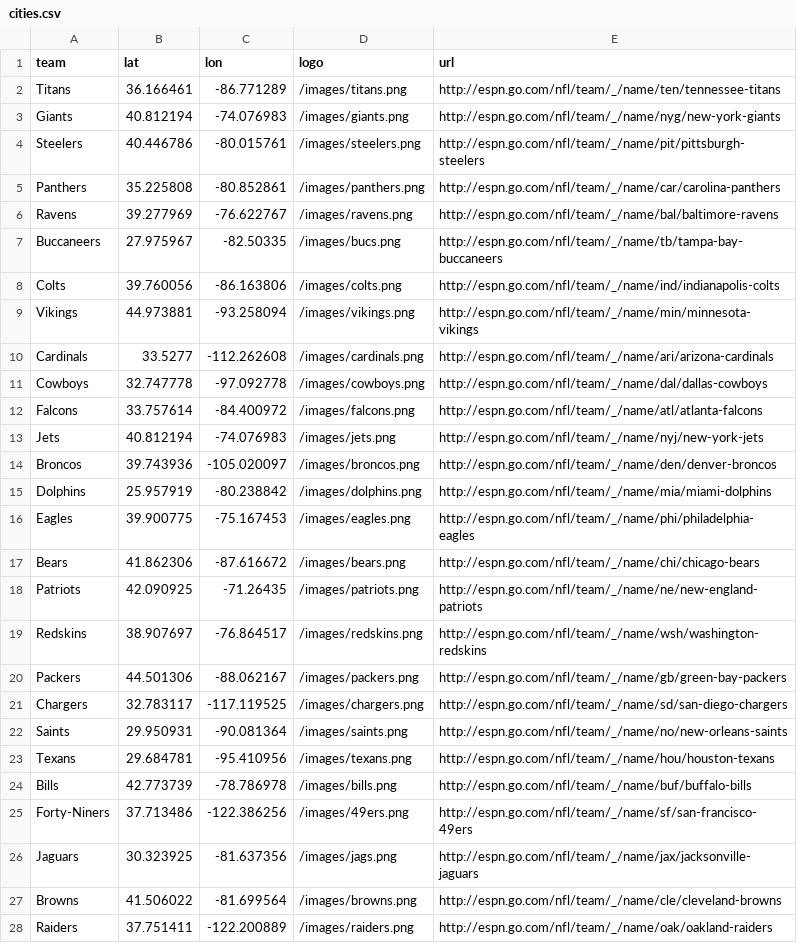
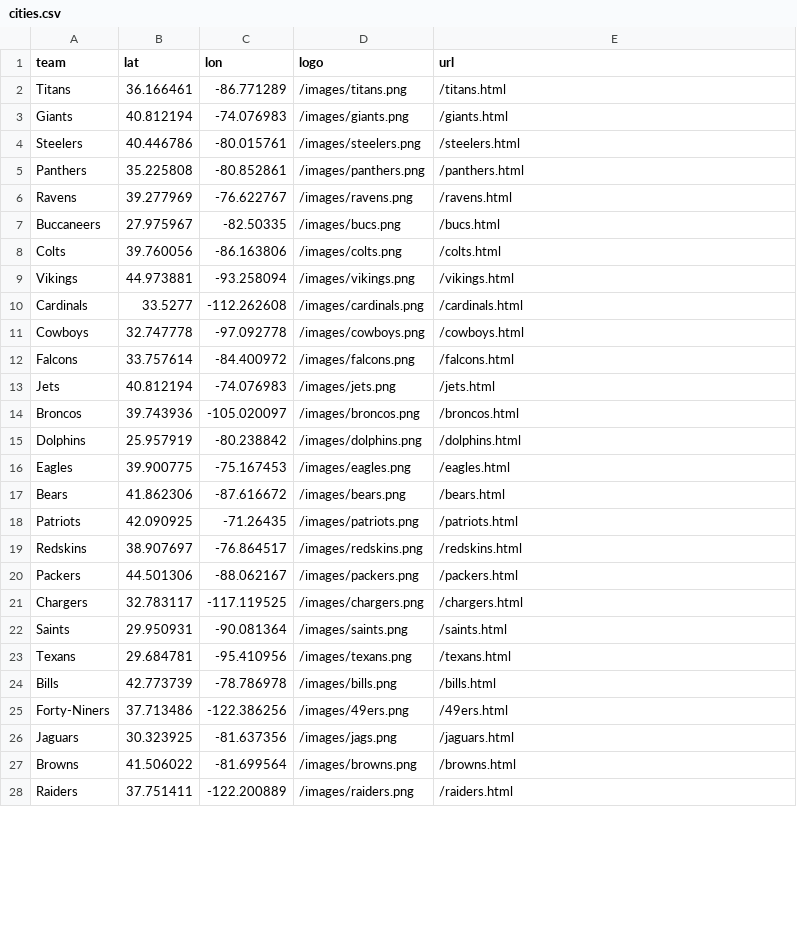
Before and after one commit to andyt338/HoxTok, a CSV file: cities.csv, drawn as a sheet; only a part is shown; the diff covers the shown part only.

Commit message:
individual team pages added

```diff
--- a/cities.csv
+++ b/cities.csv
@@ -1,28 +1,28 @@
 team,lat,lon,logo,url
-Titans,36.166461,-86.771289,"/images/titans.png","http://espn.go.com/nfl/team/_/name/ten/tennessee-titans"
-Giants,40.812194,-74.076983,"/images/giants.png","http://espn.go.com/nfl/team/_/name/nyg/new-york-giants"
-Steelers,40.446786,-80.015761,"/images/steelers.png","http://espn.go.com/nfl/team/_/name/pit/pittsburgh-steelers"	 	
-Panthers,35.225808,-80.852861,"/images/panthers.png","http://espn.go.com/nfl/team/_/name/car/carolina-panthers"	 	
-Ravens,39.277969,-76.622767,"/images/ravens.png","http://espn.go.com/nfl/team/_/name/bal/baltimore-ravens"	 	
-Buccaneers,27.975967,-82.50335,"/images/bucs.png","http://espn.go.com/nfl/team/_/name/tb/tampa-bay-buccaneers"	 	
-Colts,39.760056,-86.163806,"/images/colts.png","http://espn.go.com/nfl/team/_/name/ind/indianapolis-colts"	 	
-Vikings,44.973881,-93.258094,"/images/vikings.png","http://espn.go.com/nfl/team/_/name/min/minnesota-vikings"	 	
-Cardinals,33.5277,-112.262608,"/images/cardinals.png","http://espn.go.com/nfl/team/_/name/ari/arizona-cardinals"	 	
-Cowboys,32.747778,-97.092778,"/images/cowboys.png","http://espn.go.com/nfl/team/_/name/dal/dallas-cowboys"	 	
-Falcons,33.757614,-84.400972,"/images/falcons.png","http://espn.go.com/nfl/team/_/name/atl/atlanta-falcons"	 	
-Jets,40.812194,-74.076983,"/images/jets.png","http://espn.go.com/nfl/team/_/name/nyj/new-york-jets"
-Broncos,39.743936,-105.020097,"/images/broncos.png","http://espn.go.com/nfl/team/_/name/den/denver-broncos"	 	
-Dolphins,25.957919,-80.238842,"/images/dolphins.png","http://espn.go.com/nfl/team/_/name/mia/miami-dolphins"	 	
-Eagles,39.900775,-75.167453,"/images/eagles.png","http://espn.go.com/nfl/team/_/name/phi/philadelphia-eagles"	 	
-Bears,41.862306,-87.616672,"/images/bears.png","http://espn.go.com/nfl/team/_/name/chi/chicago-bears"	 	
-Patriots,42.090925,-71.26435,"/images/patriots.png","http://espn.go.com/nfl/team/_/name/ne/new-england-patriots"	 	
-Redskins,38.907697,-76.864517,"/images/redskins.png","http://espn.go.com/nfl/team/_/name/wsh/washington-redskins"
-Packers,44.501306,-88.062167,"/images/packers.png","http://espn.go.com/nfl/team/_/name/gb/green-bay-packers"	 	
-Chargers,32.783117,-117.119525,"/images/chargers.png","http://espn.go.com/nfl/team/_/name/sd/san-diego-chargers"	 	
-Saints,29.950931,-90.081364,"/images/saints.png","http://espn.go.com/nfl/team/_/name/no/new-orleans-saints"	 	
-Texans,29.684781,-95.410956,"/images/texans.png","http://espn.go.com/nfl/team/_/name/hou/houston-texans"	 	
-Bills,42.773739,-78.786978,"/images/bills.png","http://espn.go.com/nfl/team/_/name/buf/buffalo-bills"	 	
-Forty-Niners,37.713486,-122.386256,"/images/49ers.png","http://espn.go.com/nfl/team/_/name/sf/san-francisco-49ers"	 	
-Jaguars,30.323925,-81.637356,"/images/jags.png","http://espn.go.com/nfl/team/_/name/jax/jacksonville-jaguars"	 	
-Browns,41.506022,-81.699564,"/images/browns.png","http://espn.go.com/nfl/team/_/name/cle/cleveland-browns"	 	
-Raiders,37.751411,-122.200889,"/images/raiders.png","http://espn.go.com/nfl/team/_/name/oak/oakland-raiders"	 	
+Titans,36.166461,-86.771289,"/images/titans.png","/titans.html"
+Giants,40.812194,-74.076983,"/images/giants.png","/giants.html"
+Steelers,40.446786,-80.015761,"/images/steelers.png","/steelers.html"	 	
+Panthers,35.225808,-80.852861,"/images/panthers.png","/panthers.html"	 	
+Ravens,39.277969,-76.622767,"/images/ravens.png","/ravens.html"	 	
+Buccaneers,27.975967,-82.50335,"/images/bucs.png","/bucs.html"	 	
+Colts,39.760056,-86.163806,"/images/colts.png","/colts.html"	 	
+Vikings,44.973881,-93.258094,"/images/vikings.png","/vikings.html"	 	
+Cardinals,33.5277,-112.262608,"/images/cardinals.png","/cardinals.html"	 	
+Cowboys,32.747778,-97.092778,"/images/cowboys.png","/cowboys.html"	 	
+Falcons,33.757614,-84.400972,"/images/falcons.png","/falcons.html"	 	
+Jets,40.812194,-74.076983,"/images/jets.png","/jets.html"
+Broncos,39.743936,-105.020097,"/images/broncos.png","/broncos.html"	 	
+Dolphins,25.957919,-80.238842,"/images/dolphins.png","/dolphins.html"	 	
+Eagles,39.900775,-75.167453,"/images/eagles.png","/eagles.html"	 	
+Bears,41.862306,-87.616672,"/images/bears.png","/bears.html"	 	
+Patriots,42.090925,-71.26435,"/images/patriots.png","/patriots.html"	 	
+Redskins,38.907697,-76.864517,"/images/redskins.png","/redskins.html"
+Packers,44.501306,-88.062167,"/images/packers.png","/packers.html"	 	
+Chargers,32.783117,-117.119525,"/images/chargers.png","/chargers.html"	 	
+Saints,29.950931,-90.081364,"/images/saints.png","/saints.html"	 	
+Texans,29.684781,-95.410956,"/images/texans.png","/texans.html"	 	
+Bills,42.773739,-78.786978,"/images/bills.png","/bills.html"	 	
+Forty-Niners,37.713486,-122.386256,"/images/49ers.png","/49ers.html"	 	
+Jaguars,30.323925,-81.637356,"/images/jags.png","/jaguars.html"	 	
+Browns,41.506022,-81.699564,"/images/browns.png","/browns.html"	 	
+Raiders,37.751411,-122.200889,"/images/raiders.png","/raiders.html"	 	
```
Also changed, not shown: 5 edited cells elsewhere in this file, 37 other files.
